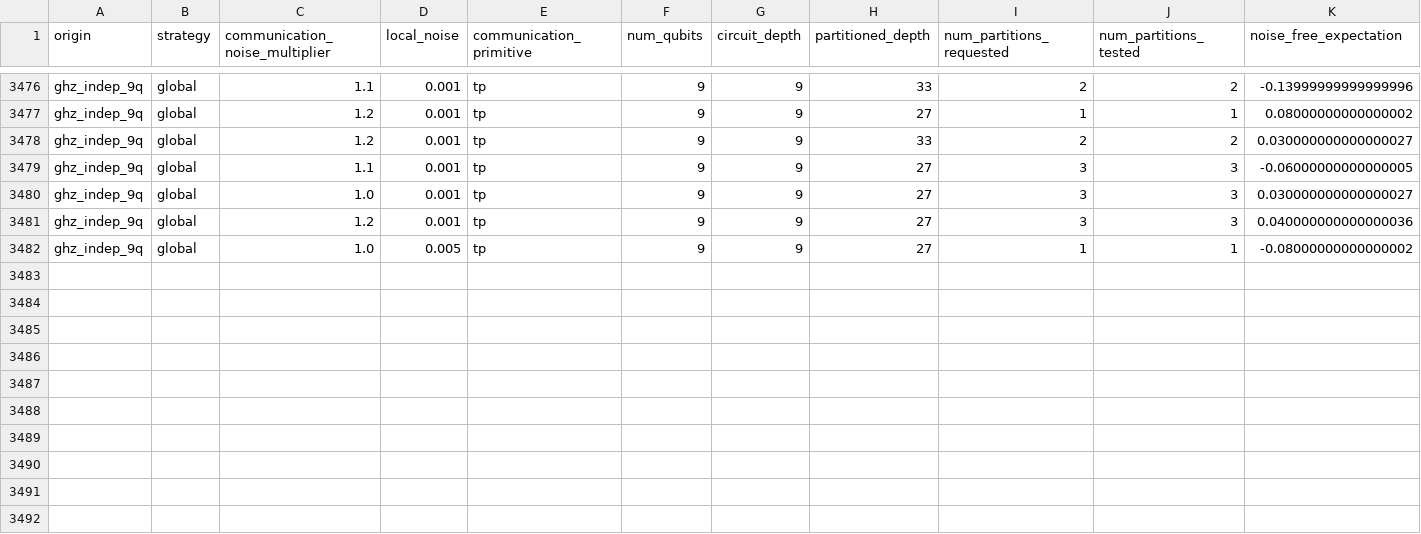
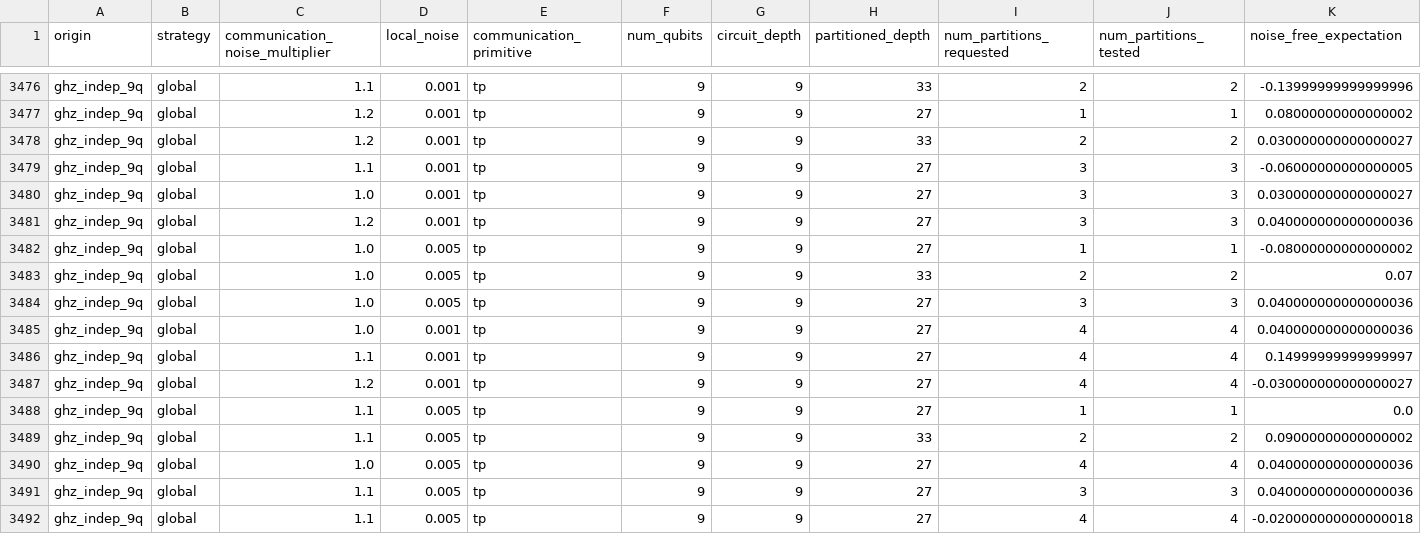
Before and after one commit to grageragarces/ZNE-DQC, a CSV file: results.csv, drawn as a sheet; only a part is shown, gaps mark what is left out; rows hold the shown columns only; the diff names each change by its address in the sheet, - before the commit and + after, or states it on an @@ line.

Commit message:
more data

```diff
--- a/results.csv
+++ b/results.csv
+row 3483: ghz_indep_9q | global | 1.0 | 0.005 | tp | 9 | 9 | 33 | 2 | 2 | 0.07
+row 3484: ghz_indep_9q | global | 1.0 | 0.005 | tp | 9 | 9 | 27 | 3 | 3 | 0.040000000000000036
+row 3485: ghz_indep_9q | global | 1.0 | 0.001 | tp | 9 | 9 | 27 | 4 | 4 | 0.040000000000000036
+row 3486: ghz_indep_9q | global | 1.1 | 0.001 | tp | 9 | 9 | 27 | 4 | 4 | 0.14999999999999997
+row 3487: ghz_indep_9q | global | 1.2 | 0.001 | tp | 9 | 9 | 27 | 4 | 4 | -0.030000000000000027
+row 3488: ghz_indep_9q | global | 1.1 | 0.005 | tp | 9 | 9 | 27 | 1 | 1 | 0.0
+row 3489: ghz_indep_9q | global | 1.1 | 0.005 | tp | 9 | 9 | 33 | 2 | 2 | 0.09000000000000002
+row 3490: ghz_indep_9q | global | 1.0 | 0.005 | tp | 9 | 9 | 27 | 4 | 4 | 0.040000000000000036
+row 3491: ghz_indep_9q | global | 1.1 | 0.005 | tp | 9 | 9 | 27 | 3 | 3 | 0.040000000000000036
+row 3492: ghz_indep_9q | global | 1.1 | 0.005 | tp | 9 | 9 | 27 | 4 | 4 | -0.020000000000000018
```
Also changed, not shown: 3 other files.
